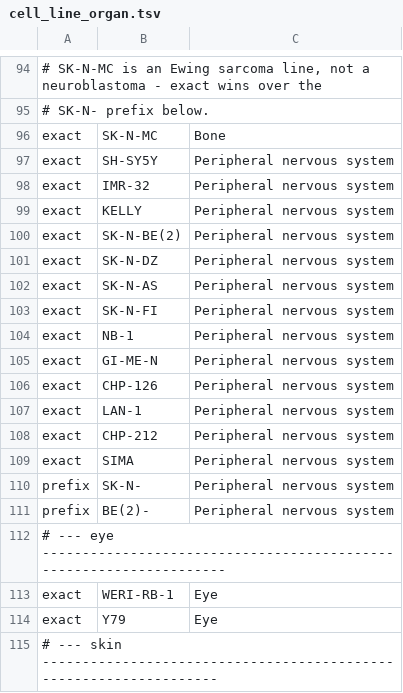
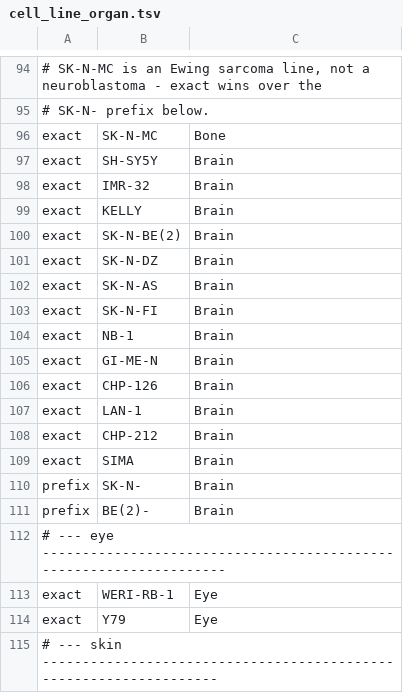
Before and after one commit to pepsea/cell_line_expression_analysis, a TSV file: hpa_cellexp/reference/cell_line_organ.tsv, drawn as a sheet; only a part is shown, gaps mark what is left out; the diff names each change by its address in the sheet, - before the commit and + after, or states it on an @@ line.

```diff
--- a/hpa_cellexp/reference/cell_line_organ.tsv
+++ b/hpa_cellexp/reference/cell_line_organ.tsv
-C97:C111: Peripheral nervous system
+C97:C111: Brain
```
Also changed, not shown: hpa_cellexp/reference/labels_ja.tsv, hpa_cellexp/reference/organ_keywords.tsv, 5 other files.
